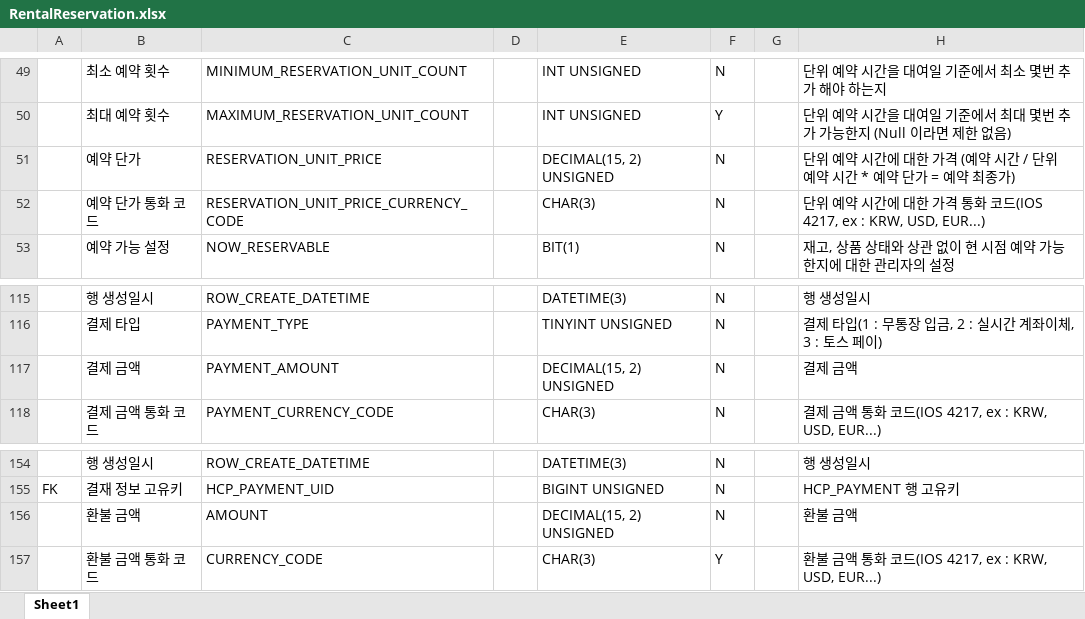
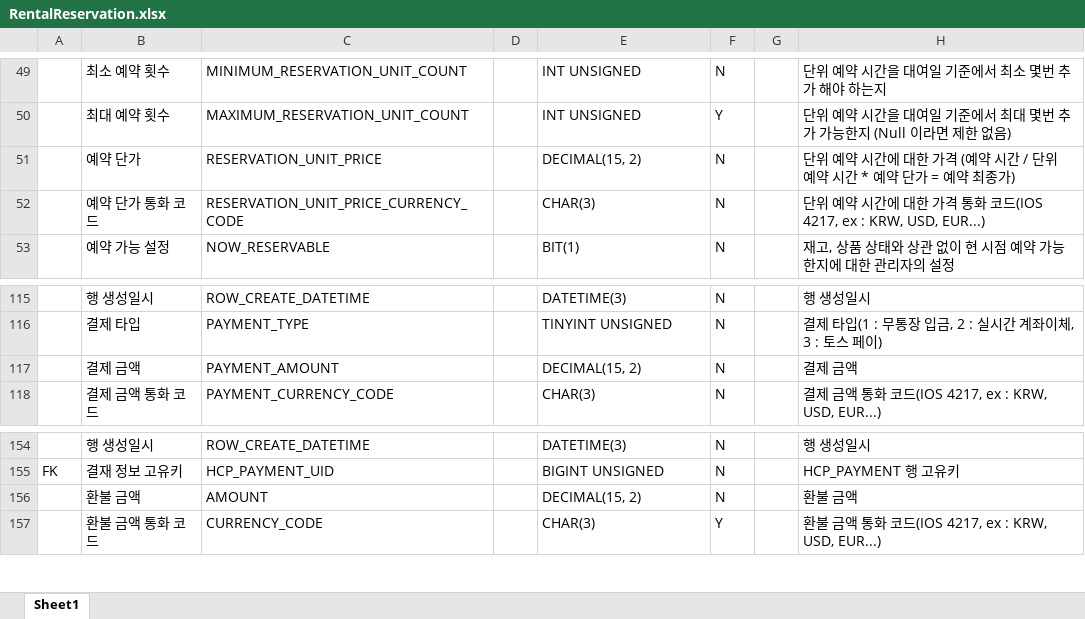
Before and after one commit to RaillyLinker/Kotlin_SpringbootMvc_Template, an Excel workbook: module-service-rental-reservation/external_files/db/RentalReservation.xlsx, sheet Sheet1, drawn as a sheet; only a part is shown, gaps mark what is left out; values as stored, in another font and other column widths than the file's, no borders; the diff names each change by its address in the sheet, - before the commit and + after, or states it on an @@ line.

```diff
--- a/module-service-rental-reservation/external_files/db/RentalReservation.xlsx (sheet Sheet1)
+++ b/module-service-rental-reservation/external_files/db/RentalReservation.xlsx (sheet Sheet1)
-E51: DECIMAL(15, 2) UNSIGNED
+E51: DECIMAL(15, 2)
-E117: DECIMAL(15, 2) UNSIGNED
+E117: DECIMAL(15, 2)
-E156: DECIMAL(15, 2) UNSIGNED
+E156: DECIMAL(15, 2)
```
Also changed, not shown: 2 other files.
